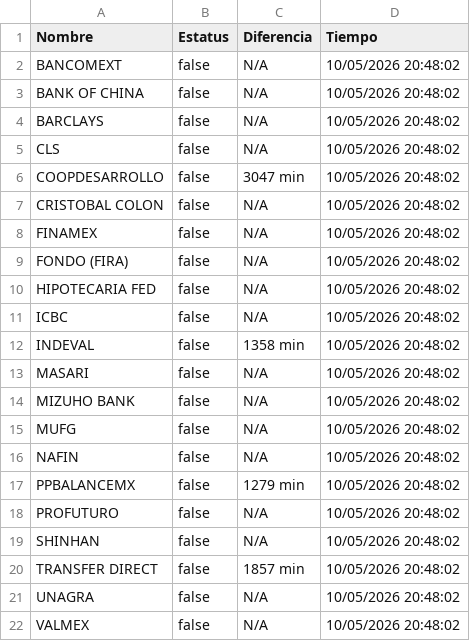
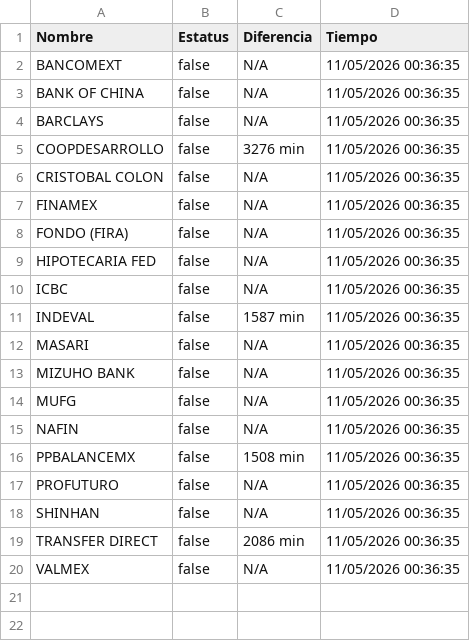
Before and after one commit to MoshiMoshi98/monspei-scrapper, a CSV file: salidas/desconectados.csv, drawn as a sheet.

```diff
--- a/salidas/desconectados.csv
+++ b/salidas/desconectados.csv
@@ -1,22 +1,20 @@
 Nombre,Estatus,Diferencia,Tiempo
-"BANCOMEXT",false,N/A,10/05/2026 20:48:02
-"BANK OF CHINA",false,N/A,10/05/2026 20:48:02
-"BARCLAYS",false,N/A,10/05/2026 20:48:02
-"CLS",false,N/A,10/05/2026 20:48:02
-"COOPDESARROLLO",false,3047 min,10/05/2026 20:48:02
-"CRISTOBAL COLON",false,N/A,10/05/2026 20:48:02
-"FINAMEX",false,N/A,10/05/2026 20:48:02
-"FONDO (FIRA)",false,N/A,10/05/2026 20:48:02
-"HIPOTECARIA FED",false,N/A,10/05/2026 20:48:02
-"ICBC",false,N/A,10/05/2026 20:48:02
-"INDEVAL",false,1358 min,10/05/2026 20:48:02
-"MASARI",false,N/A,10/05/2026 20:48:02
-"MIZUHO BANK",false,N/A,10/05/2026 20:48:02
-"MUFG",false,N/A,10/05/2026 20:48:02
-"NAFIN",false,N/A,10/05/2026 20:48:02
-"PPBALANCEMX",false,1279 min,10/05/2026 20:48:02
-"PROFUTURO",false,N/A,10/05/2026 20:48:02
-"SHINHAN",false,N/A,10/05/2026 20:48:02
-"TRANSFER DIRECT",false,1857 min,10/05/2026 20:48:02
-"UNAGRA",false,N/A,10/05/2026 20:48:02
-"VALMEX",false,N/A,10/05/2026 20:48:02
+"BANCOMEXT",false,N/A,11/05/2026 00:36:35
+"BANK OF CHINA",false,N/A,11/05/2026 00:36:35
+"BARCLAYS",false,N/A,11/05/2026 00:36:35
+"COOPDESARROLLO",false,3276 min,11/05/2026 00:36:35
+"CRISTOBAL COLON",false,N/A,11/05/2026 00:36:35
+"FINAMEX",false,N/A,11/05/2026 00:36:35
+"FONDO (FIRA)",false,N/A,11/05/2026 00:36:35
+"HIPOTECARIA FED",false,N/A,11/05/2026 00:36:35
+"ICBC",false,N/A,11/05/2026 00:36:35
+"INDEVAL",false,1587 min,11/05/2026 00:36:35
+"MASARI",false,N/A,11/05/2026 00:36:35
+"MIZUHO BANK",false,N/A,11/05/2026 00:36:35
+"MUFG",false,N/A,11/05/2026 00:36:35
+"NAFIN",false,N/A,11/05/2026 00:36:35
+"PPBALANCEMX",false,1508 min,11/05/2026 00:36:35
+"PROFUTURO",false,N/A,11/05/2026 00:36:35
+"SHINHAN",false,N/A,11/05/2026 00:36:35
+"TRANSFER DIRECT",false,2086 min,11/05/2026 00:36:35
+"VALMEX",false,N/A,11/05/2026 00:36:35
```
Also changed, not shown: salidas/all.csv, 2 other files.
